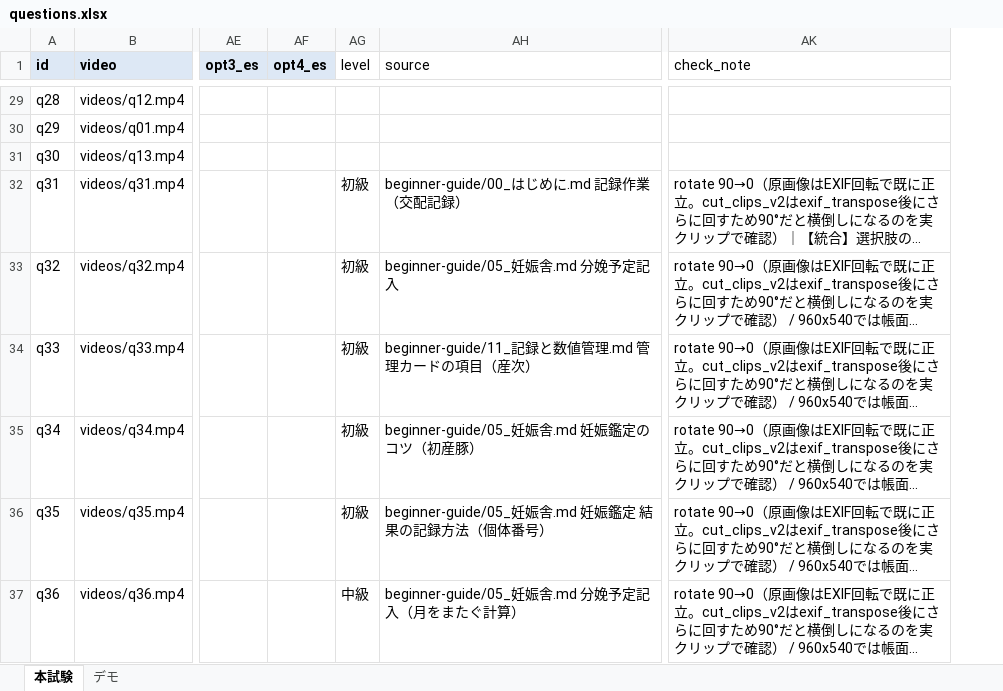
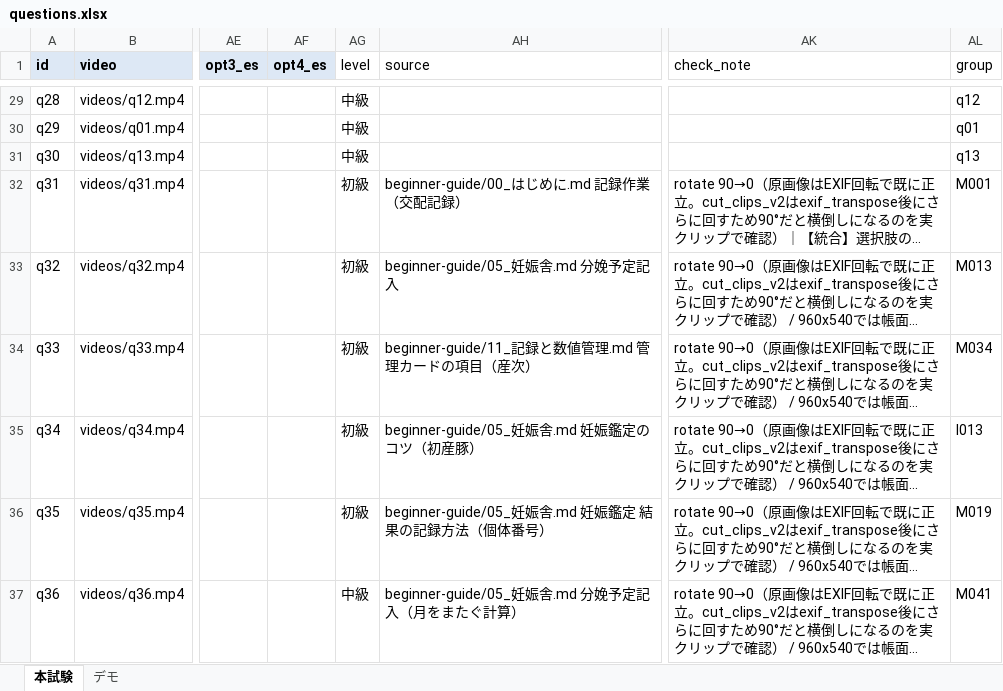
Before and after one commit to shoichiokada225-sys/hss-exam-video, an Excel workbook: tools/questions.xlsx, sheet 本試験, drawn as a sheet; only a part is shown, gaps mark what is left out; long unchanged cells end in …; values as stored, in another font and other column widths than the file's, no borders; the diff covers the shown part only; the diff names each change by its address in the sheet, - before the commit and + after, or states it on an @@ line.

```diff
--- a/tools/questions.xlsx (sheet 本試験)
+++ b/tools/questions.xlsx (sheet 本試験)
+column AL (group), rows 29-37: q12 | q01 | q13 | M001 | M013 | M034 | I013 | M019 | M041
-AG29:AG31 (level): (empty)
+AG29:AG31 (level): 中級
```
Also changed, not shown: 27 edited cells elsewhere in this sheet, 7 other files.
